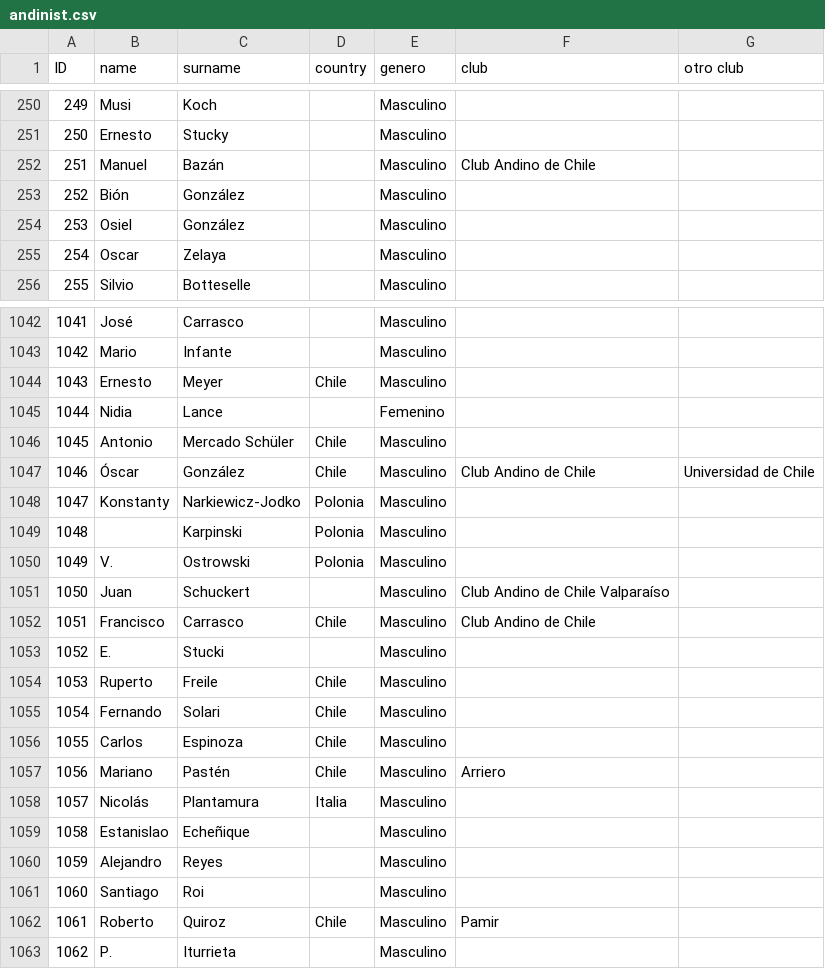
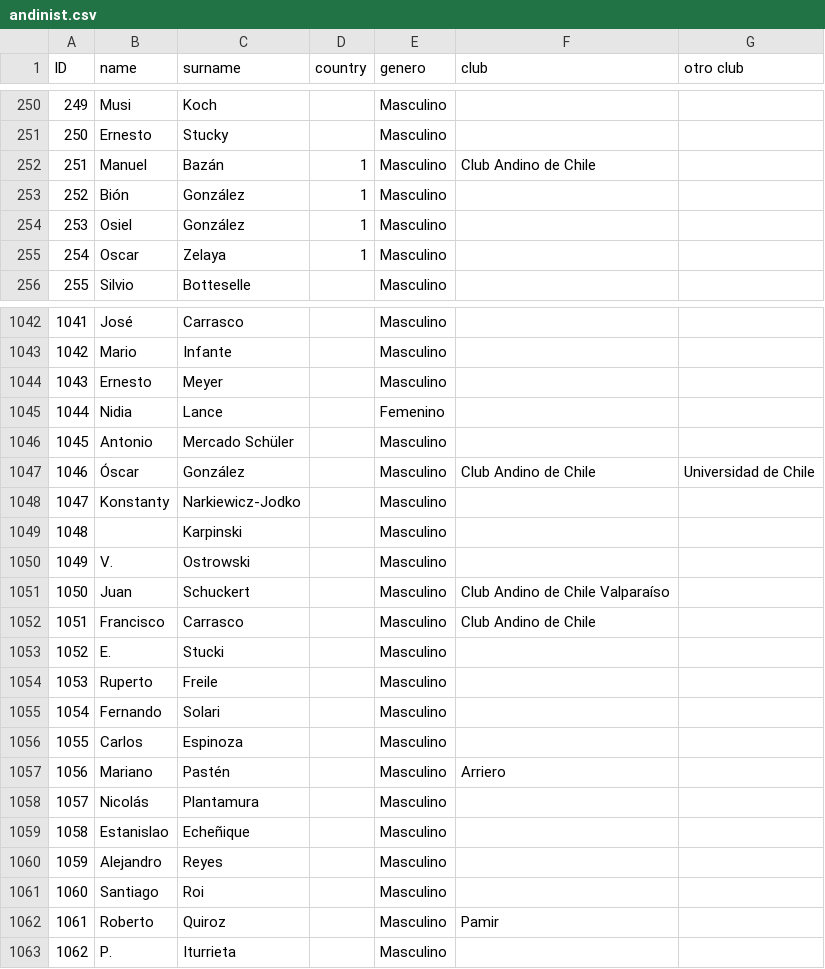
Before and after one commit to damandak/cerros_db, a CSV file: lib/seeds/andinist.csv, drawn as a sheet; only a part is shown, gaps mark what is left out; the diff covers the shown part only.

```diff
--- a/lib/seeds/andinist.csv
+++ b/lib/seeds/andinist.csv
@@ -251,6 +251,6 @@
 250,Ernesto,Stucky,,Masculino,,
-251,Manuel,Bazán,,Masculino,Club Andino de Chile,
-252,Bión,González,,Masculino,,
-253,Osiel,González,,Masculino,,
-254,Oscar,Zelaya,,Masculino,,
+251,Manuel,Bazán,1,Masculino,Club Andino de Chile,
+252,Bión,González,1,Masculino,,
+253,Osiel,González,1,Masculino,,
+254,Oscar,Zelaya,1,Masculino,,
 255,Silvio,Botteselle,,Masculino,,
@@ -1043,17 +1043,17 @@
 1042,Mario,Infante,,Masculino,,
-1043,Ernesto,Meyer,Chile,Masculino,,
+1043,Ernesto,Meyer,,Masculino,,
 1044,Nidia,Lance,,Femenino,,
-1045,Antonio,Mercado Schüler,Chile,Masculino,,
-1046,Óscar,González,Chile,Masculino,Club Andino de Chile,Universidad de Chile
-1047,Konstanty,Narkiewicz-Jodko,Polonia,Masculino,,
-1048,,Karpinski,Polonia,Masculino,,
-1049,V.,Ostrowski,Polonia,Masculino,,
+1045,Antonio,Mercado Schüler,,Masculino,,
+1046,Óscar,González,,Masculino,Club Andino de Chile,Universidad de Chile
+1047,Konstanty,Narkiewicz-Jodko,,Masculino,,
+1048,,Karpinski,,Masculino,,
+1049,V.,Ostrowski,,Masculino,,
 1050,Juan,Schuckert,,Masculino,Club Andino de Chile Valparaíso,
-1051,Francisco,Carrasco,Chile,Masculino,Club Andino de Chile,
+1051,Francisco,Carrasco,,Masculino,Club Andino de Chile,
 1052,E.,Stucki,,Masculino,,
-1053,Ruperto,Freile,Chile,Masculino,,
-1054,Fernando,Solari,Chile,Masculino,,
-1055,Carlos,Espinoza,Chile,Masculino,,
-1056,Mariano,Pastén,Chile,Masculino,Arriero,
-1057,Nicolás,Plantamura,Italia,Masculino,,
+1053,Ruperto,Freile,,Masculino,,
+1054,Fernando,Solari,,Masculino,,
+1055,Carlos,Espinoza,,Masculino,,
+1056,Mariano,Pastén,,Masculino,Arriero,
+1057,Nicolás,Plantamura,,Masculino,,
 1058,Estanislao,Echeñique,,Masculino,,
@@ -1061,3 +1061,3 @@
 1060,Santiago,Roi,,Masculino,,
-1061,Roberto,Quiroz,Chile,Masculino,Pamir,
+1061,Roberto,Quiroz,,Masculino,Pamir,
 1062,P.,Iturrieta,,Masculino,,
```
Also changed, not shown: 120 edited cells elsewhere in this file, 15 other files.
